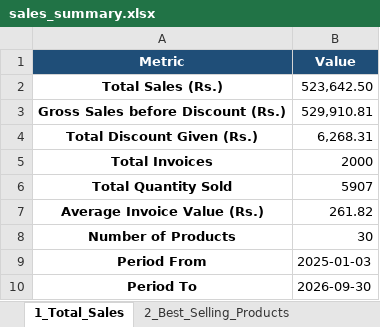
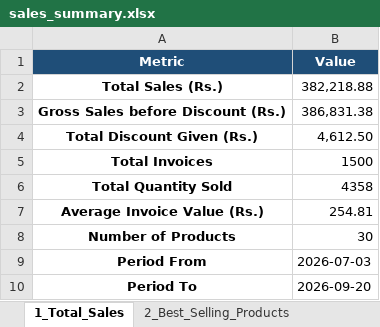
Before and after one commit to ram-golhar-33/DataScience, an Excel workbook: sales_summary.xlsx, sheet 1_Total_Sales, drawn as a sheet; values as stored, in another font and other column widths than the file's, no borders; the diff names each change by its address in the sheet, - before the commit and + after, or states it on an @@ line.

Commit message:
Add Local Business Sales Analysis project

```diff
--- a/sales_summary.xlsx (sheet 1_Total_Sales)
+++ b/sales_summary.xlsx (sheet 1_Total_Sales)
-B2 (Value): 523,642.50
+B2 (Value): 382,218.88
-B3 (Value): 529,910.81
+B3 (Value): 386,831.38
-B4 (Value): 6,268.31
+B4 (Value): 4,612.50
-B5 (Value): 2000
+B5 (Value): 1500
-B6 (Value): 5907
+B6 (Value): 4358
-B7 (Value): 261.82
+B7 (Value): 254.81
-B9 (Value): 2025-01-03
+B9 (Value): 2026-07-03
-B10 (Value): 2026-09-30
+B10 (Value): 2026-09-20
```
Also changed, not shown: sheet 6_Quantity_Sold, sheet 4a_Sales_Trend_Weekly, sheet 5_Top_Revenue_Products, sheet 3_Category_wise_Sales, sheet 2_Best_Selling_Products, sheet 7_Recommendations, other sheet tabs, 14 other files.
